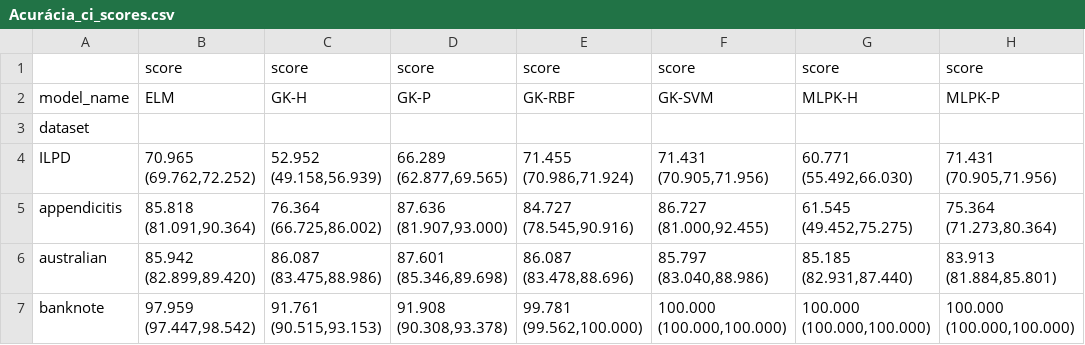
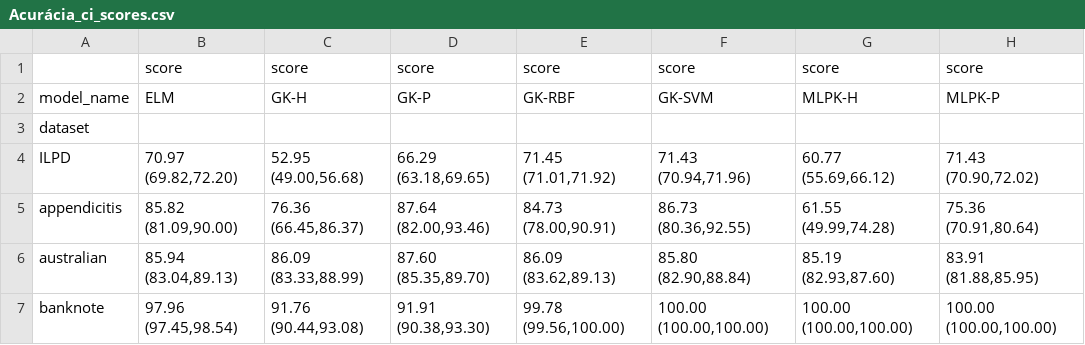
Before and after one commit to vicrsp/rna-ppgee, a CSV file: artigo3/report/Acurácia_ci_scores.csv, drawn as a sheet; only a part is shown; the diff covers the shown part only.

```diff
--- a/artigo3/report/Acurácia_ci_scores.csv
+++ b/artigo3/report/Acurácia_ci_scores.csv
@@ -3,5 +3,5 @@ model_name,ELM,GK-H,GK-P,GK-RBF,GK-SVM,MLPK-H,MLPK-P
 dataset,,,,,,,
-ILPD,"70.965 (69.762,72.252)","52.952 (49.158,56.939)","66.289 (62.877,69.565)","71.455 (70.986,71.924)","71.431 (70.905,71.956)","60.771 (55.492,66.030)","71.431 (70.905,71.956)"
-appendicitis,"85.818 (81.091,90.364)","76.364 (66.725,86.002)","87.636 (81.907,93.000)","84.727 (78.545,90.916)","86.727 (81.000,92.455)","61.545 (49.452,75.275)","75.364 (71.273,80.364)"
-australian,"85.942 (82.899,89.420)","86.087 (83.475,88.986)","87.601 (85.346,89.698)","86.087 (83.478,88.696)","85.797 (83.040,88.986)","85.185 (82.931,87.440)","83.913 (81.884,85.801)"
-banknote,"97.959 (97.447,98.542)","91.761 (90.515,93.153)","91.908 (90.308,93.378)","99.781 (99.562,100.000)","100.000 (100.000,100.000)","100.000 (100.000,100.000)","100.000 (100.000,100.000)"
+ILPD,"70.97 (69.82,72.20)","52.95 (49.00,56.68)","66.29 (63.18,69.65)","71.45 (71.01,71.92)","71.43 (70.94,71.96)","60.77 (55.69,66.12)","71.43 (70.90,72.02)"
+appendicitis,"85.82 (81.09,90.00)","76.36 (66.45,86.37)","87.64 (82.00,93.46)","84.73 (78.00,90.91)","86.73 (80.36,92.55)","61.55 (49.99,74.28)","75.36 (70.91,80.64)"
+australian,"85.94 (83.04,89.13)","86.09 (83.33,88.99)","87.60 (85.35,89.70)","86.09 (83.62,89.13)","85.80 (82.90,88.84)","85.19 (82.93,87.60)","83.91 (81.88,85.95)"
+banknote,"97.96 (97.45,98.54)","91.76 (90.44,93.08)","91.91 (90.38,93.30)","99.78 (99.56,100.00)","100.00 (100.00,100.00)","100.00 (100.00,100.00)","100.00 (100.00,100.00)"
```
Also changed, not shown: 77 edited cells elsewhere in this file, 2 other files.
